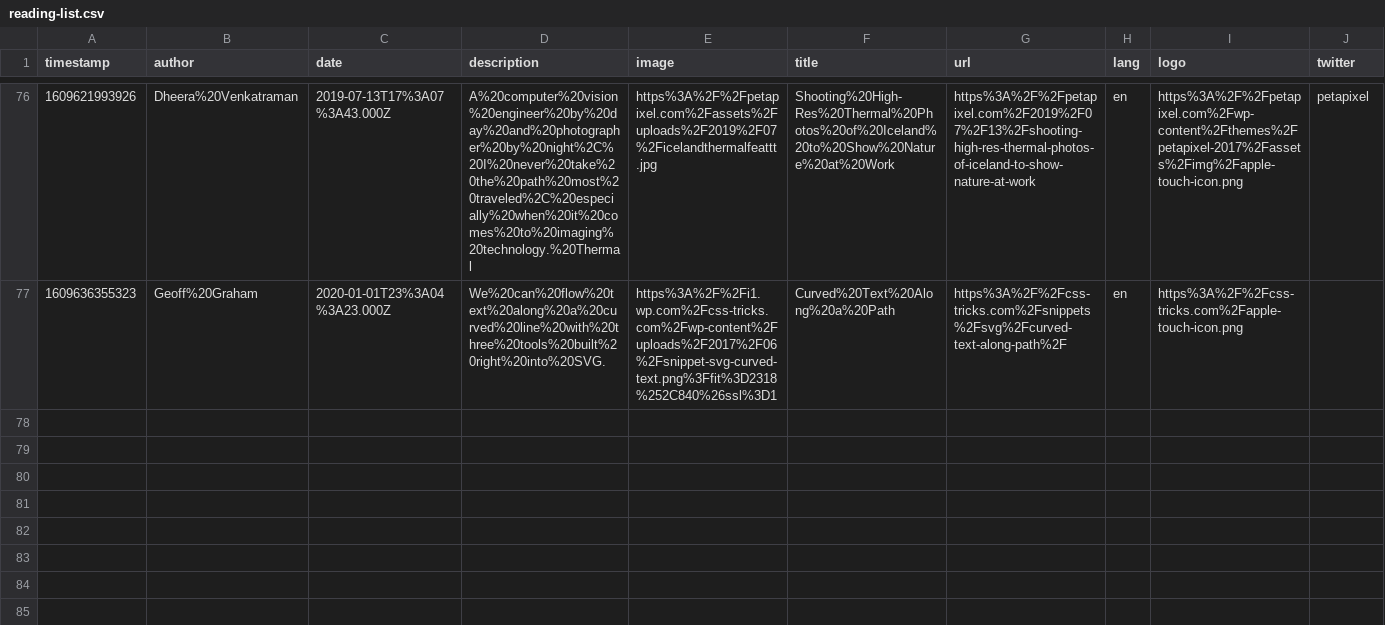
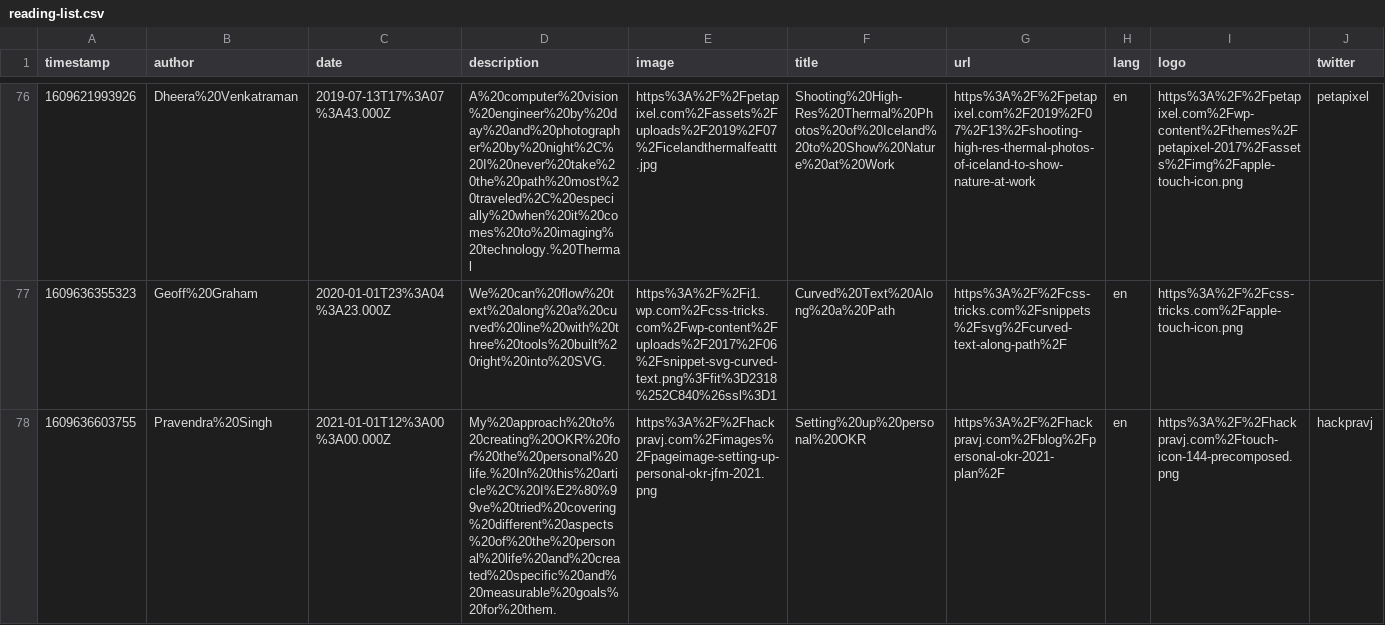
Before and after one commit to franky47/cms, a CSV file: reading-list.csv, drawn as a sheet; only a part is shown, gaps mark what is left out; the diff names each change by its address in the sheet, - before the commit and + after, or states it on an @@ line.

Commit message:
gitrows: Add https://hackpravj.com/blog/personal-okr-2021-plan/

```diff
--- a/reading-list.csv
+++ b/reading-list.csv
+row 78: 1609636603755 | Pravendra%20Singh | 2021-01-01T12%3A00%3A00.000Z | My%20approach%20to%20creating%20OKR%20for%20the%20personal%20life.%20In%20this%20article%2C%20I%E2%80%99ve%20tried%20covering%20different%20aspects%20of%20the%20personal%20life%20and%20created%20specific%20and%20measurable%20goals%20for%20them. | https%3A%2F%2Fhackpravj.com%2Fimages%2Fpageimage-setting-up-personal-okr-jfm-2021.png | Setting%20up%20personal%20OKR | https%3A%2F%2Fhackpravj.com%2Fblog%2Fpersonal-okr-2021-plan%2F | en | https%3A%2F%2Fhackpravj.com%2Ftouch-icon-144-precomposed.png | hackpravj
```
